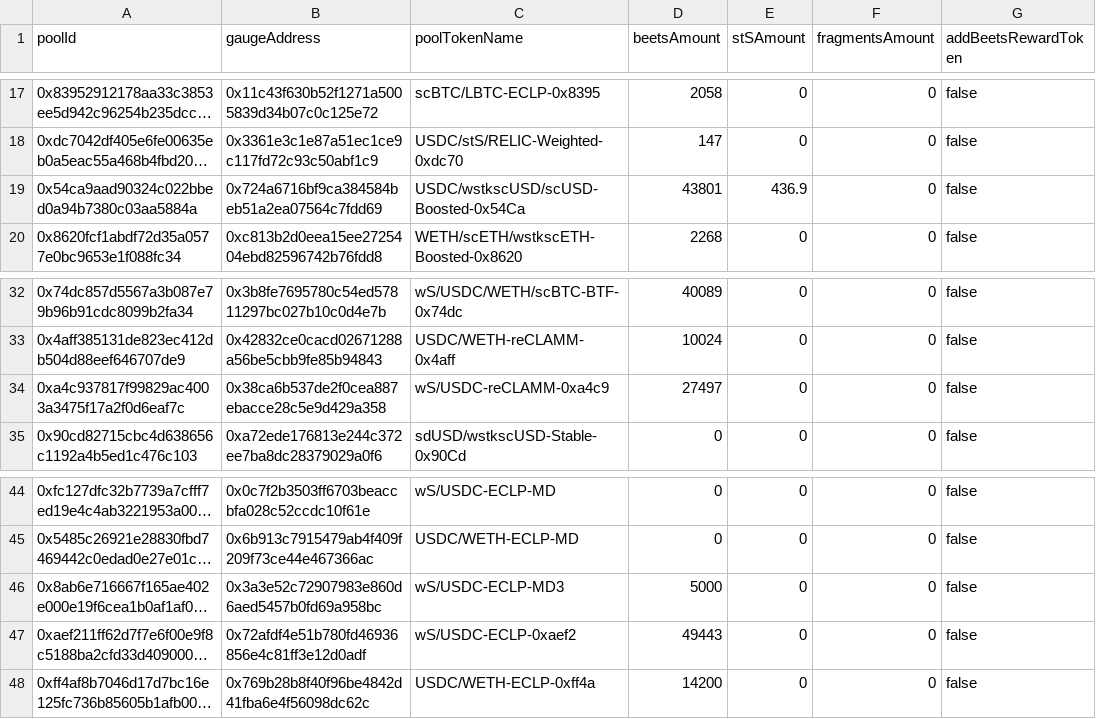
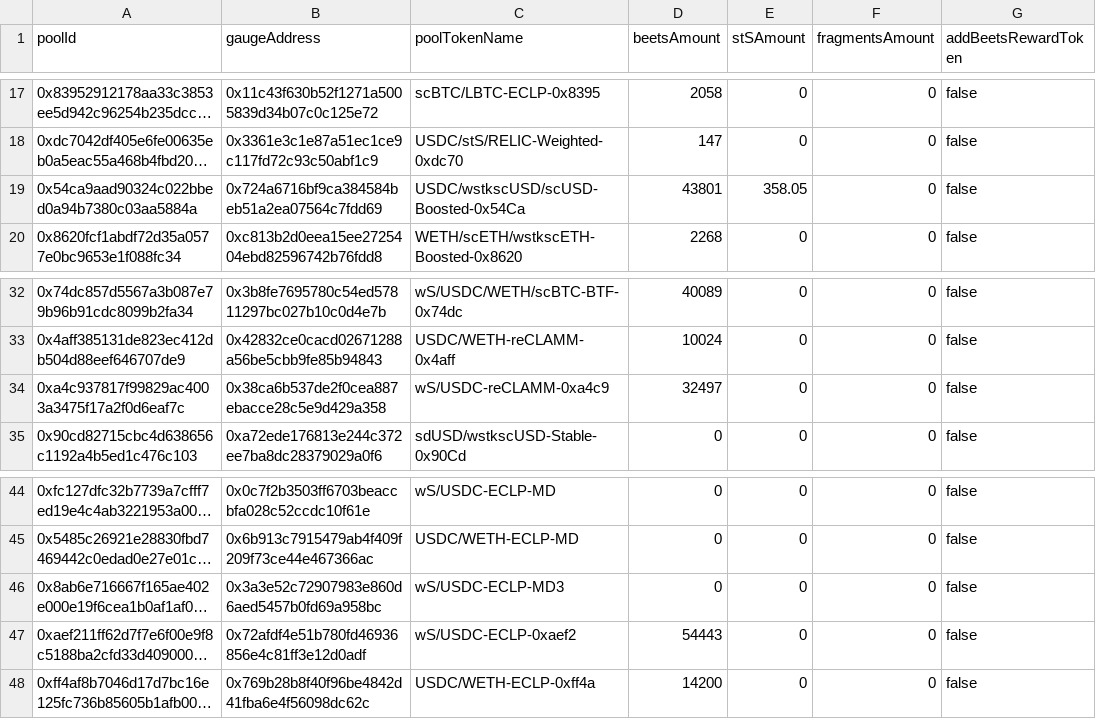
Before and after one commit to beethovenxfi/ops-automation, a CSV file: src/gaugeAutomation/review-data/gauge-rewards.csv, drawn as a sheet; only a part is shown, gaps mark what is left out; long unchanged cells end in …; the diff names each change by its address in the sheet, - before the commit and + after, or states it on an @@ line.

```diff
--- a/src/gaugeAutomation/review-data/gauge-rewards.csv
+++ b/src/gaugeAutomation/review-data/gauge-rewards.csv
-E19 (stSAmount): 436.9
+E19 (stSAmount): 358.05
-D34 (beetsAmount): 27497
+D34 (beetsAmount): 32497
-D46 (beetsAmount): 5000
+D46 (beetsAmount): 0
-D47 (beetsAmount): 49443
+D47 (beetsAmount): 54443
```
Also changed, not shown: 2 other files.
